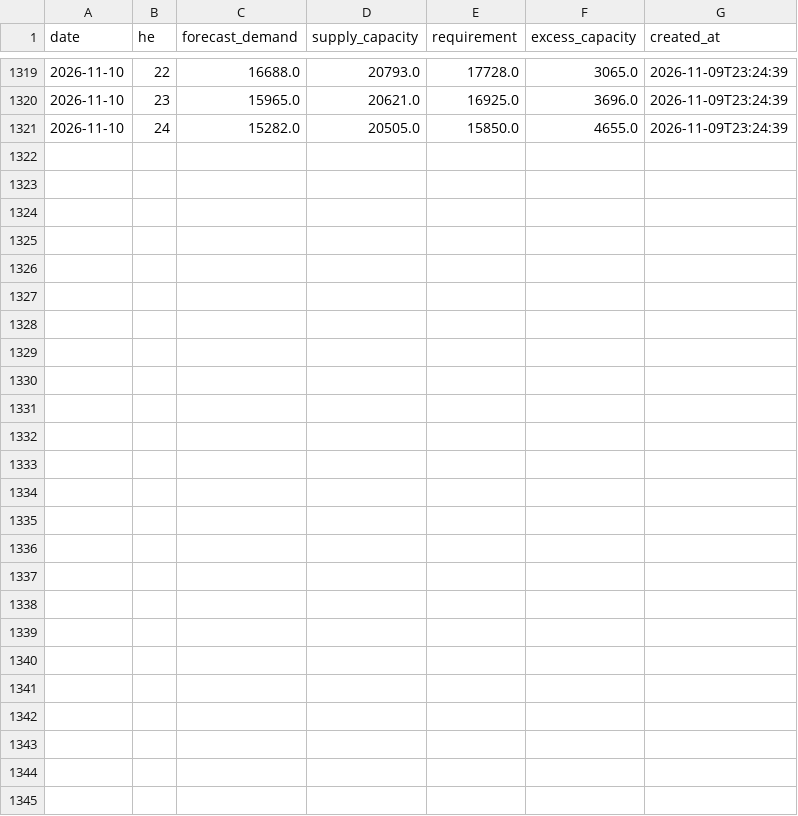
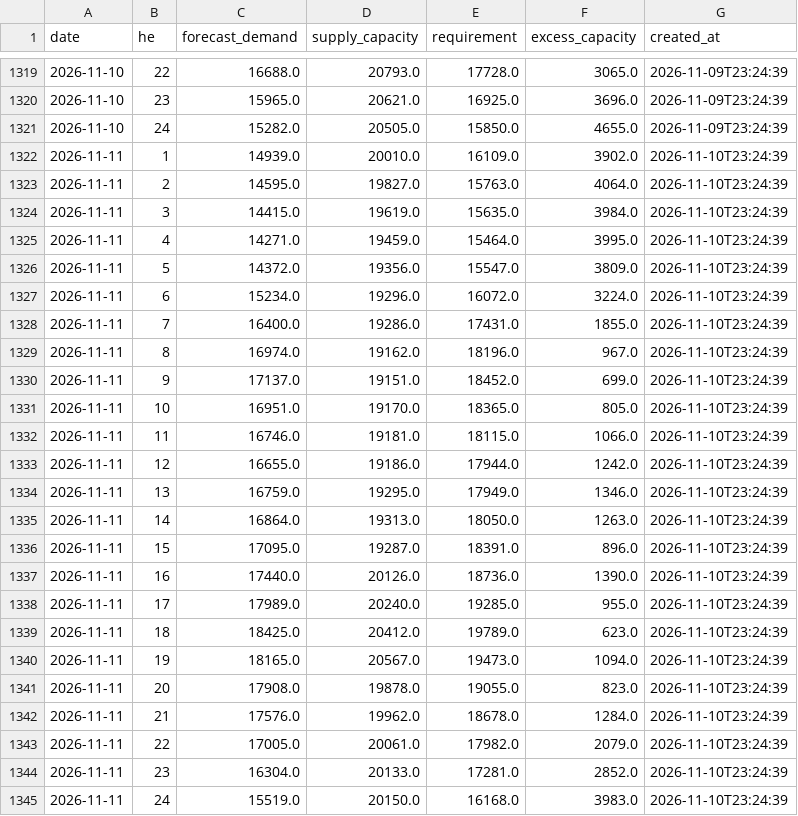
Before and after one commit to lulopdz/ontario-grid, a CSV file: data/adequacy.csv, drawn as a sheet; only a part is shown, gaps mark what is left out.

```diff
--- a/data/adequacy.csv
+++ b/data/adequacy.csv
@@ -1321 +1321,25 @@ date,he,forecast_demand,supply_capacity,requirement,excess_capacity,created_at
 2026-11-10,24,15282.0,20505.0,15850.0,4655.0,2026-11-09T23:24:39
+2026-11-11,1,14939.0,20010.0,16109.0,3902.0,2026-11-10T23:24:39
+2026-11-11,2,14595.0,19827.0,15763.0,4064.0,2026-11-10T23:24:39
+2026-11-11,3,14415.0,19619.0,15635.0,3984.0,2026-11-10T23:24:39
+2026-11-11,4,14271.0,19459.0,15464.0,3995.0,2026-11-10T23:24:39
+2026-11-11,5,14372.0,19356.0,15547.0,3809.0,2026-11-10T23:24:39
+2026-11-11,6,15234.0,19296.0,16072.0,3224.0,2026-11-10T23:24:39
+2026-11-11,7,16400.0,19286.0,17431.0,1855.0,2026-11-10T23:24:39
+2026-11-11,8,16974.0,19162.0,18196.0,967.0,2026-11-10T23:24:39
+2026-11-11,9,17137.0,19151.0,18452.0,699.0,2026-11-10T23:24:39
+2026-11-11,10,16951.0,19170.0,18365.0,805.0,2026-11-10T23:24:39
+2026-11-11,11,16746.0,19181.0,18115.0,1066.0,2026-11-10T23:24:39
+2026-11-11,12,16655.0,19186.0,17944.0,1242.0,2026-11-10T23:24:39
+2026-11-11,13,16759.0,19295.0,17949.0,1346.0,2026-11-10T23:24:39
+2026-11-11,14,16864.0,19313.0,18050.0,1263.0,2026-11-10T23:24:39
+2026-11-11,15,17095.0,19287.0,18391.0,896.0,2026-11-10T23:24:39
+2026-11-11,16,17440.0,20126.0,18736.0,1390.0,2026-11-10T23:24:39
+2026-11-11,17,17989.0,20240.0,19285.0,955.0,2026-11-10T23:24:39
+2026-11-11,18,18425.0,20412.0,19789.0,623.0,2026-11-10T23:24:39
+2026-11-11,19,18165.0,20567.0,19473.0,1094.0,2026-11-10T23:24:39
+2026-11-11,20,17908.0,19878.0,19055.0,823.0,2026-11-10T23:24:39
+2026-11-11,21,17576.0,19962.0,18678.0,1284.0,2026-11-10T23:24:39
+2026-11-11,22,17005.0,20061.0,17982.0,2079.0,2026-11-10T23:24:39
+2026-11-11,23,16304.0,20133.0,17281.0,2852.0,2026-11-10T23:24:39
+2026-11-11,24,15519.0,20150.0,16168.0,3983.0,2026-11-10T23:24:39
```
Also changed, not shown: data/adequacy_outlook.csv, data/intertie_lmp/2026-11.csv, 4 other files.
